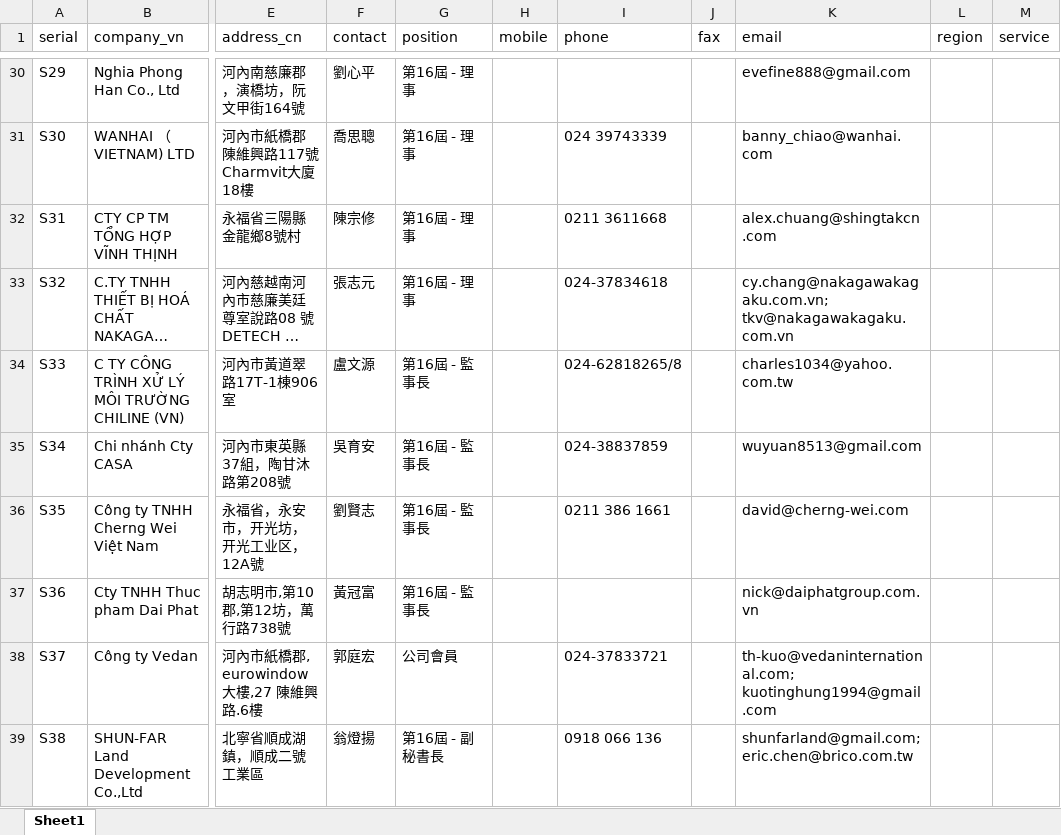
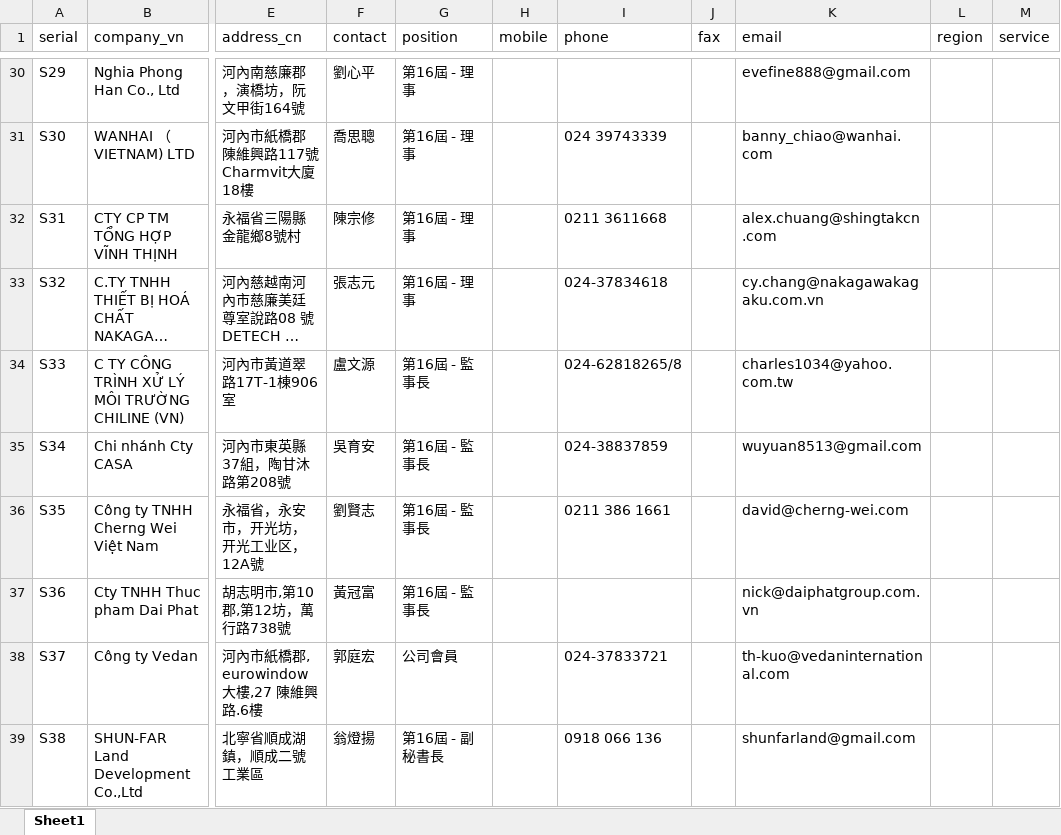
Before and after one commit to kelvingiang/ctchn, an Excel workbook: wp-content/themes/suite/file/2022_ctchn_member.xlsx, sheet Sheet1, drawn as a sheet; only a part is shown, gaps mark what is left out; long unchanged cells end in …; values as stored, in another font and other column widths than the file's, no cell formats; the diff covers the shown part only; the diff names each change by its address in the sheet, - before the commit and + after, or states it on an @@ line.

```diff
--- a/wp-content/themes/suite/file/2022_ctchn_member.xlsx (sheet Sheet1)
+++ b/wp-content/themes/suite/file/2022_ctchn_member.xlsx (sheet Sheet1)
-K33 (email): cy.chang@nakagawakagaku.com.vn; tkv@nakagawakagaku.com.vn
+K33 (email): cy.chang@nakagawakagaku.com.vn
-K38 (email): th-kuo@vedaninternational.com; kuotinghung1994@gmail.com
+K38 (email): th-kuo@vedaninternational.com
-K39 (email): shunfarland@gmail.com;eric.chen@brico.com.tw
+K39 (email): shunfarland@gmail.com
```
Also changed, not shown: 57 edited cells elsewhere in this sheet, cell formats, 10 other files.
